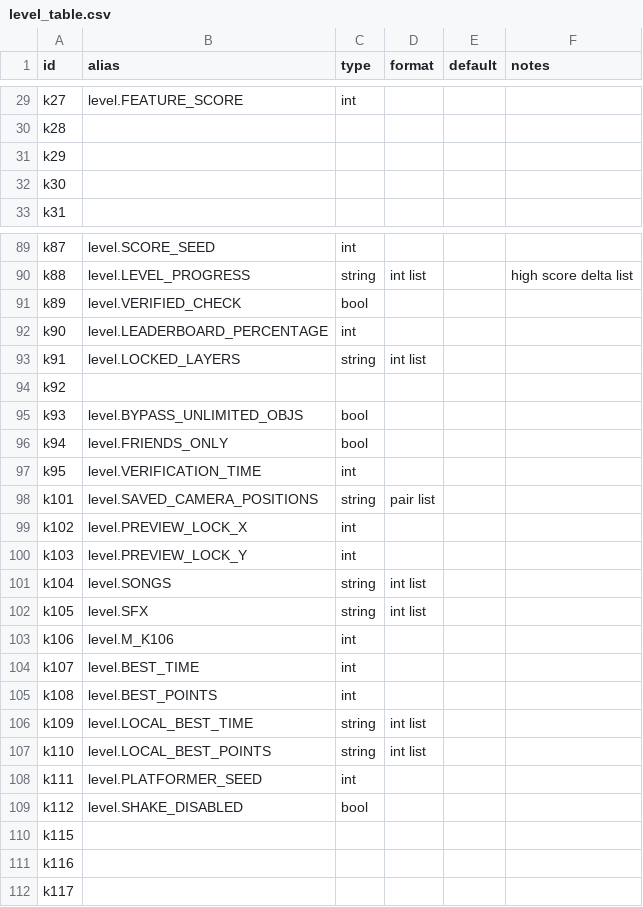
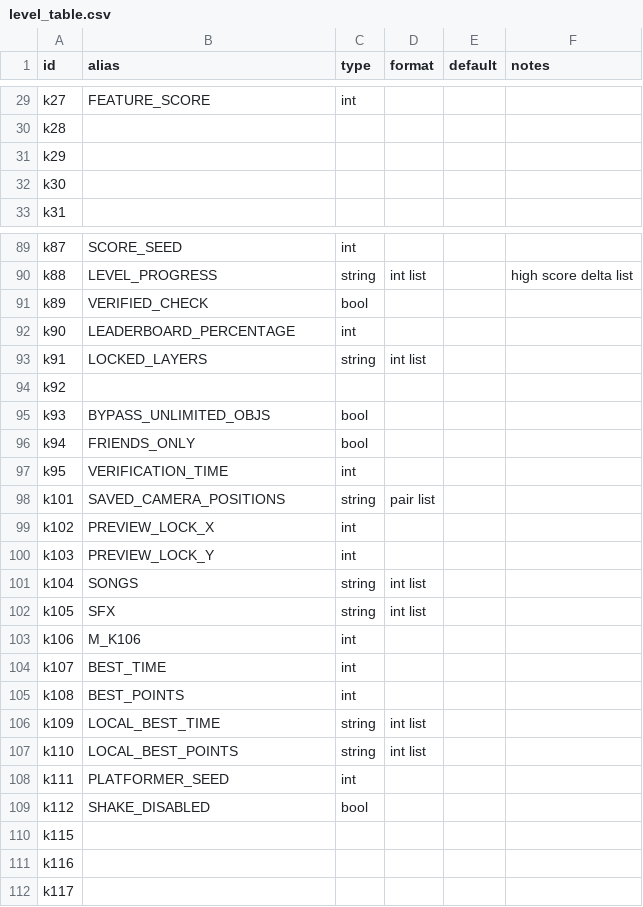
Before and after one commit to UHDanke/gmdkit, a CSV file: data/csv/level_table.csv, drawn as a sheet; only a part is shown, gaps mark what is left out; the diff covers the shown part only; the diff names each change by its address in the sheet, - before the commit and + after, or states it on an @@ line.

```diff
--- a/data/csv/level_table.csv
+++ b/data/csv/level_table.csv
-B29 (alias): level.FEATURE_SCORE
+B29 (alias): FEATURE_SCORE
-B89 (alias): level.SCORE_SEED
+B89 (alias): SCORE_SEED
-B90 (alias): level.LEVEL_PROGRESS
+B90 (alias): LEVEL_PROGRESS
-B91 (alias): level.VERIFIED_CHECK
+B91 (alias): VERIFIED_CHECK
-B92 (alias): level.LEADERBOARD_PERCENTAGE
+B92 (alias): LEADERBOARD_PERCENTAGE
-B93 (alias): level.LOCKED_LAYERS
+B93 (alias): LOCKED_LAYERS
-B95 (alias): level.BYPASS_UNLIMITED_OBJS
+B95 (alias): BYPASS_UNLIMITED_OBJS
-B96 (alias): level.FRIENDS_ONLY
+B96 (alias): FRIENDS_ONLY
-B97 (alias): level.VERIFICATION_TIME
+B97 (alias): VERIFICATION_TIME
-B98 (alias): level.SAVED_CAMERA_POSITIONS
+B98 (alias): SAVED_CAMERA_POSITIONS
-B99 (alias): level.PREVIEW_LOCK_X
+B99 (alias): PREVIEW_LOCK_X
-B100 (alias): level.PREVIEW_LOCK_Y
+B100 (alias): PREVIEW_LOCK_Y
-B101 (alias): level.SONGS
+B101 (alias): SONGS
-B102 (alias): level.SFX
+B102 (alias): SFX
-B103 (alias): level.M_K106
+B103 (alias): M_K106
-B104 (alias): level.BEST_TIME
+B104 (alias): BEST_TIME
-B105 (alias): level.BEST_POINTS
+B105 (alias): BEST_POINTS
-B106 (alias): level.LOCAL_BEST_TIME
+B106 (alias): LOCAL_BEST_TIME
-B107 (alias): level.LOCAL_BEST_POINTS
+B107 (alias): LOCAL_BEST_POINTS
-B108 (alias): level.PLATFORMER_SEED
+B108 (alias): PLATFORMER_SEED
-B109 (alias): level.SHAKE_DISABLED
+B109 (alias): SHAKE_DISABLED
```
Also changed, not shown: 70 edited cells elsewhere in this file, 4 other files.
